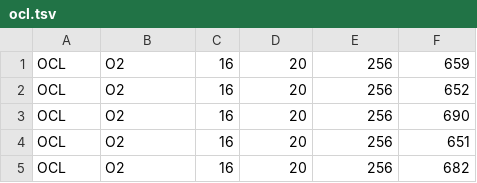
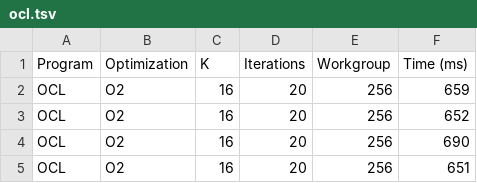
Before and after one commit to JZorko-FRI/ps-projekt, a TSV file: src/ocl.tsv, drawn as a sheet; only a part is shown; the shorter side is filled out with more unchanged rows; the diff names each change by its address in the sheet, - before the commit and + after, or states it on an @@ line.

Commit message:
Add header to ocl results

```diff
--- a/src/ocl.tsv
+++ b/src/ocl.tsv
+row 1: Program | Optimization | K | Iterations | Workgroup | Time (ms)
```
